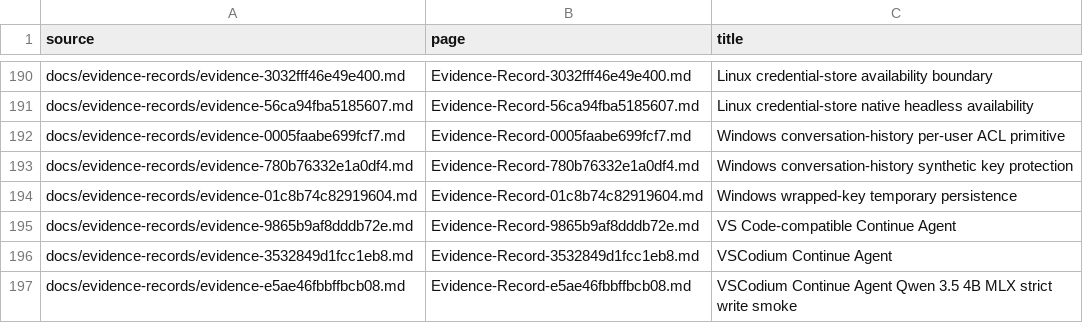
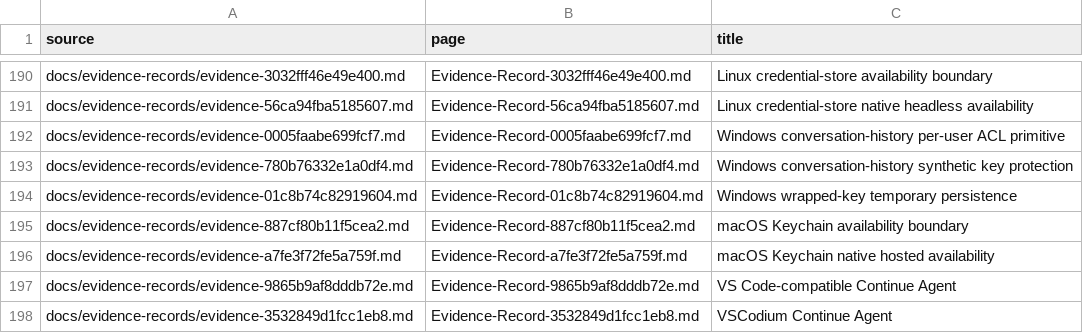
Before and after one commit to hysel/haven-42, a TSV file: config/wiki-sync.tsv, drawn as a sheet; only a part is shown, gaps mark what is left out; the shorter side is filled out with more unchanged rows; the diff names each change by its address in the sheet, - before the commit and + after, or states it on an @@ line.

```diff
--- a/config/wiki-sync.tsv
+++ b/config/wiki-sync.tsv
+row 195: docs/evidence-records/evidence-887cf80b11f5cea2.md | Evidence-Record-887cf80b11f5cea2.md | macOS Keychain availability boundary
+row 196: docs/evidence-records/evidence-a7fe3f72fe5a759f.md | Evidence-Record-a7fe3f72fe5a759f.md | macOS Keychain native hosted availability
```
Also changed, not shown: config/evidence-catalog.tsv, 16 other files.
